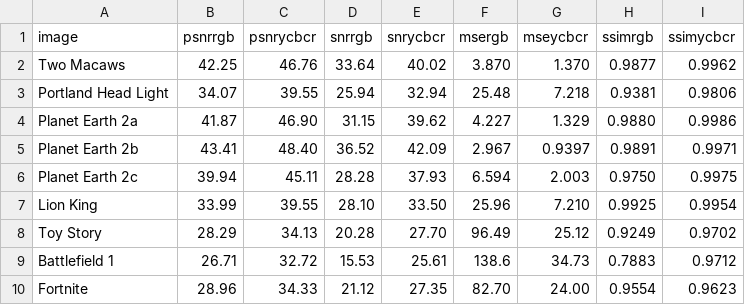
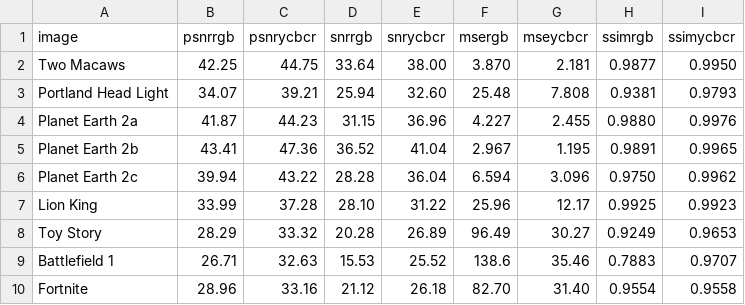
Before and after one commit to thoste/matlab-scaler, a CSV file: results/results_self_bicubic_upscale.csv, drawn as a sheet.

```diff
--- a/results/results_self_bicubic_upscale.csv
+++ b/results/results_self_bicubic_upscale.csv
@@ -1,10 +1,10 @@
 image,psnrrgb,psnrycbcr,snrrgb,snrycbcr,msergb,mseycbcr,ssimrgb,ssimycbcr
-Two Macaws,42.25,46.76,33.64,40.02,3.870,1.370,0.9877,0.9962
-Portland Head Light,34.07,39.55,25.94,32.94,25.48,7.218,0.9381,0.9806
-Planet Earth 2a,41.87,46.90,31.15,39.62,4.227,1.329,0.9880,0.9986
-Planet Earth 2b,43.41,48.40,36.52,42.09,2.967,0.9397,0.9891,0.9971
-Planet Earth 2c,39.94,45.11,28.28,37.93,6.594,2.003,0.9750,0.9975
-Lion King,33.99,39.55,28.10,33.50,25.96,7.210,0.9925,0.9954
-Toy Story,28.29,34.13,20.28,27.70,96.49,25.12,0.9249,0.9702
-Battlefield 1,26.71,32.72,15.53,25.61,138.6,34.73,0.7883,0.9712
-Fortnite,28.96,34.33,21.12,27.35,82.70,24.00,0.9554,0.9623
+Two Macaws,42.25,44.75,33.64,38.00,3.870,2.181,0.9877,0.9950
+Portland Head Light,34.07,39.21,25.94,32.60,25.48,7.808,0.9381,0.9793
+Planet Earth 2a,41.87,44.23,31.15,36.96,4.227,2.455,0.9880,0.9976
+Planet Earth 2b,43.41,47.36,36.52,41.04,2.967,1.195,0.9891,0.9965
+Planet Earth 2c,39.94,43.22,28.28,36.04,6.594,3.096,0.9750,0.9962
+Lion King,33.99,37.28,28.10,31.22,25.96,12.17,0.9925,0.9923
+Toy Story,28.29,33.32,20.28,26.89,96.49,30.27,0.9249,0.9653
+Battlefield 1,26.71,32.63,15.53,25.52,138.6,35.46,0.7883,0.9707
+Fortnite,28.96,33.16,21.12,26.18,82.70,31.40,0.9554,0.9558
```
Also changed, not shown: results/results_self_bicubic_downscale.csv, results/results_self_bilinear_downscale.csv, 7 other files.
